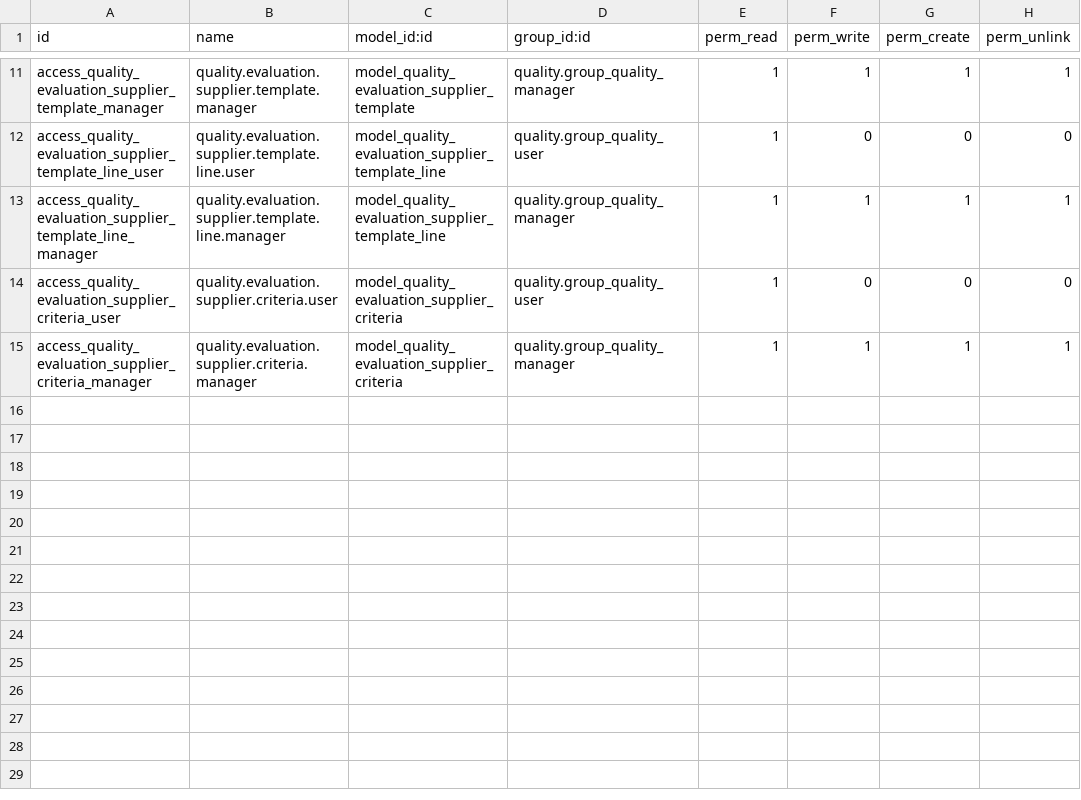
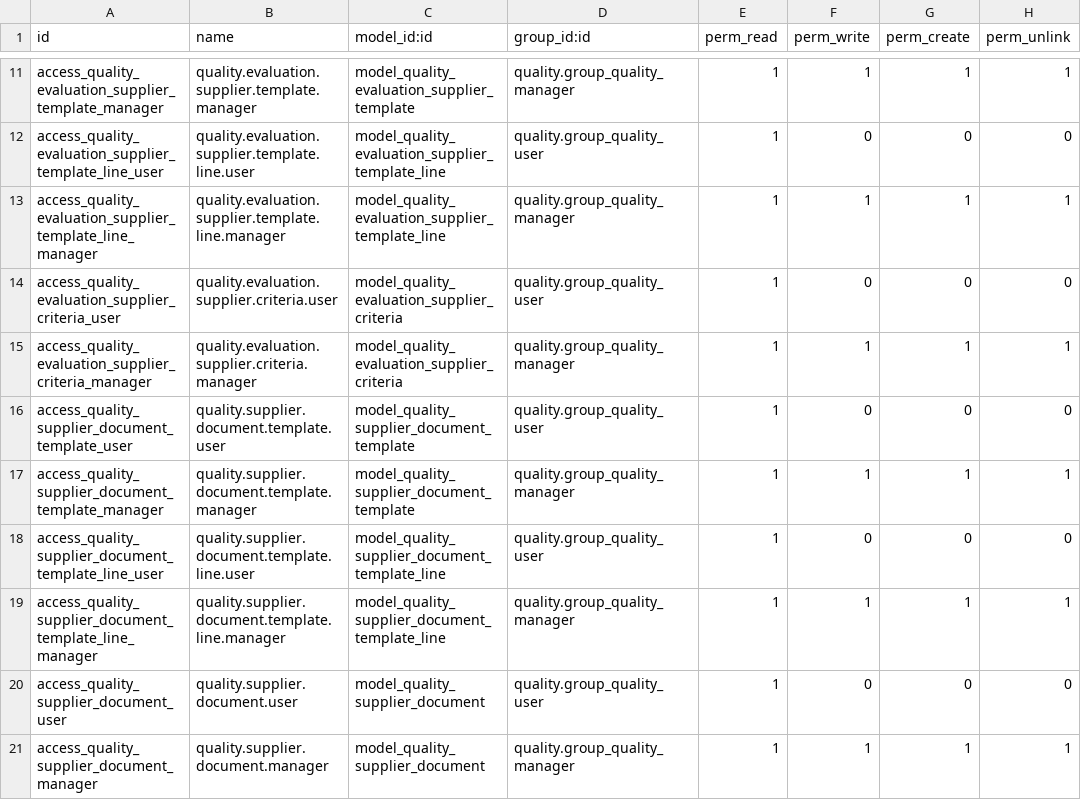
Before and after one commit to CarlosRamirezT/surgical-med, a CSV file: surgicalmed_quality_control/security/ir.model.access.csv, drawn as a sheet; only a part is shown, gaps mark what is left out.

Commit message:
ADD quality supplier document model with templates and access control

```diff
--- a/surgicalmed_quality_control/security/ir.model.access.csv
+++ b/surgicalmed_quality_control/security/ir.model.access.csv
@@ -15 +15,7 @@ access_quality_evaluation_supplier_criteria_user,quality.evaluation.supplier.cri
 access_quality_evaluation_supplier_criteria_manager,quality.evaluation.supplier.criteria.manager,model_quality_evaluation_supplier_criteria,quality.group_quality_manager,1,1,1,1
+access_quality_supplier_document_template_user,quality.supplier.document.template.user,model_quality_supplier_document_template,quality.group_quality_user,1,0,0,0
+access_quality_supplier_document_template_manager,quality.supplier.document.template.manager,model_quality_supplier_document_template,quality.group_quality_manager,1,1,1,1
+access_quality_supplier_document_template_line_user,quality.supplier.document.template.line.user,model_quality_supplier_document_template_line,quality.group_quality_user,1,0,0,0
+access_quality_supplier_document_template_line_manager,quality.supplier.document.template.line.manager,model_quality_supplier_document_template_line,quality.group_quality_manager,1,1,1,1
+access_quality_supplier_document_user,quality.supplier.document.user,model_quality_supplier_document,quality.group_quality_user,1,0,0,0
+access_quality_supplier_document_manager,quality.supplier.document.manager,model_quality_supplier_document,quality.group_quality_manager,1,1,1,1
```
Also changed, not shown: 2 other files.
